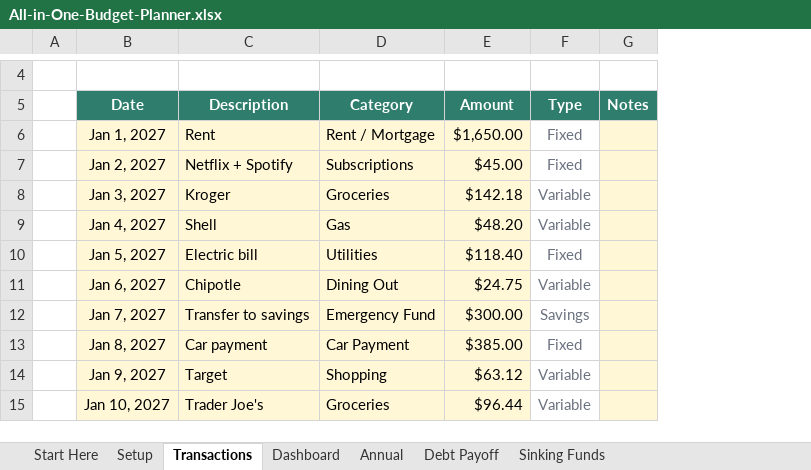
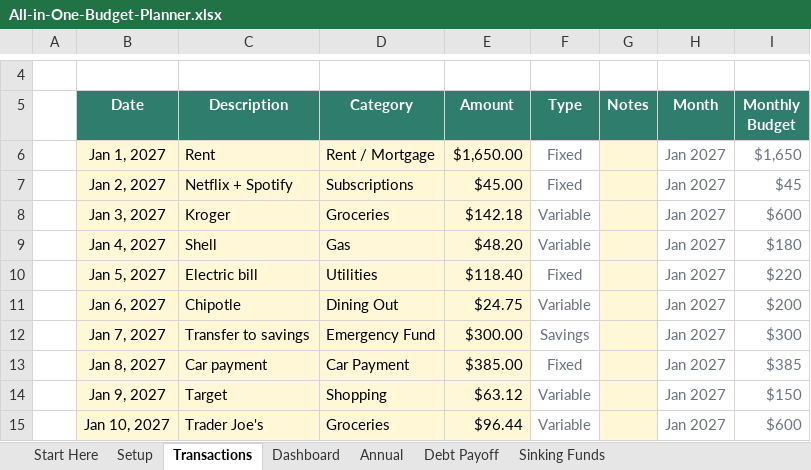
Before and after one commit to superbuilds/etsy-hustlesheets, an Excel workbook: templates/budget-planner/All-in-One-Budget-Planner.xlsx, sheet Transactions, drawn as a sheet; only a part is shown, gaps mark what is left out; values as stored, in another font and other column widths than the file's, no borders; conditional formats not drawn; the diff names each change by its address in the sheet, - before the commit and + after, or states it on an @@ line.

```diff
--- a/templates/budget-planner/All-in-One-Budget-Planner.xlsx (sheet Transactions)
+++ b/templates/budget-planner/All-in-One-Budget-Planner.xlsx (sheet Transactions)
+column H (Month), rows 6-15: all Jan 2027
+column I (Monthly Budget), rows 6-15: $1,650 | $45 | $600 | $180 | $220 | $200 | $300 | $385 | $150 | $600
```
Also changed, not shown: charts or pictures, 2 other files.
